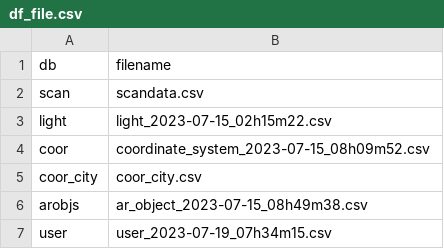
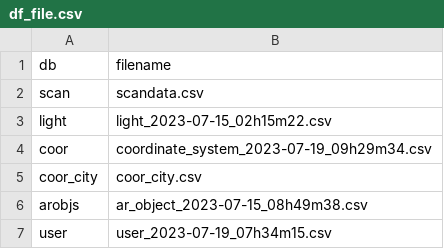
Before and after one commit to henrylin642/LiG-DataCenter, a CSV file: data/df_file.csv, drawn as a sheet.

Commit message:
Update df_file.csv

```diff
--- a/data/df_file.csv
+++ b/data/df_file.csv
@@ -3,3 +3,3 @@ scan,scandata.csv
 light,light_2023-07-15_02h15m22.csv
-coor,coordinate_system_2023-07-15_08h09m52.csv
+coor,coordinate_system_2023-07-19_09h29m34.csv
 coor_city,coor_city.csv
```
